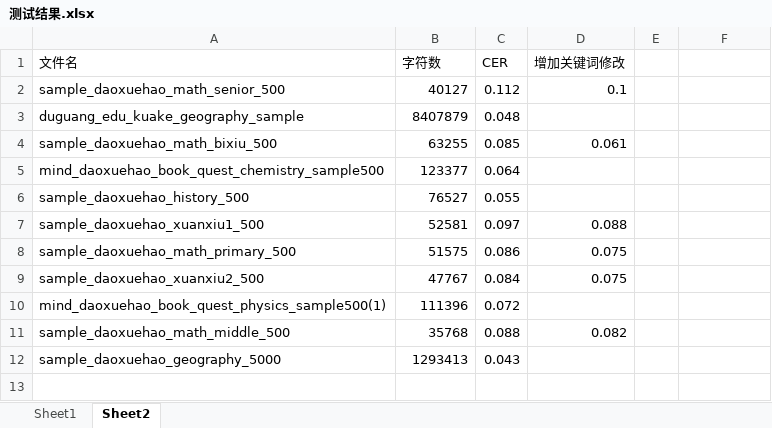
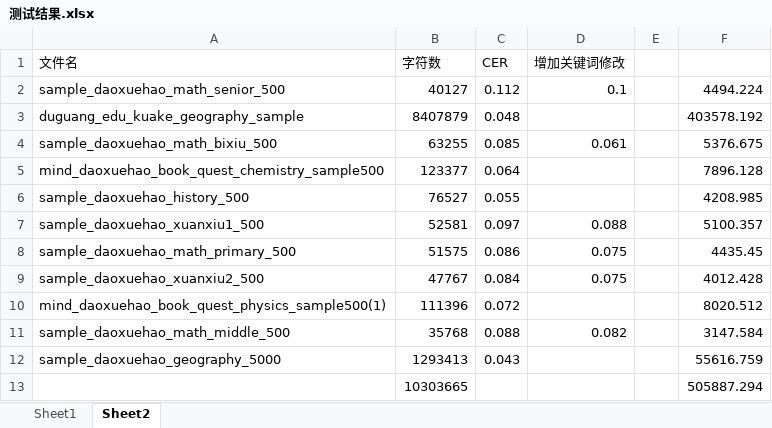
Before and after one commit to szr712/pinyin2hanziTest, an Excel workbook: 测试结果.xlsx, sheet Sheet2, drawn as a sheet; values as stored, in another font and other column widths than the file's, no borders; the diff names each change by its address in the sheet, - before the commit and + after, or states it on an @@ line.

```diff
--- a/测试结果.xlsx (sheet Sheet2)
+++ b/测试结果.xlsx (sheet Sheet2)
-F2: (empty)
+F2: 4494.224
-F3: (empty)
+F3: 403578.192
-F4: (empty)
+F4: 5376.675
-F5: (empty)
+F5: 7896.128
-F6: (empty)
+F6: 4208.985
-F7: (empty)
+F7: 5100.357
-F8: (empty)
+F8: 4435.45
-F9: (empty)
+F9: 4012.428
-F10: (empty)
+F10: 8020.512
-F11: (empty)
+F11: 3147.584
-F12: (empty)
+F12: 55616.759
+row 13:  | 10303665 |  |  |  | 505887.294
```
Also changed, not shown: 57 other files.
